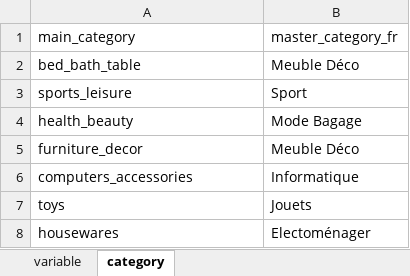
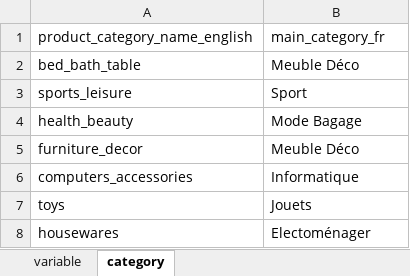
Before and after one commit to Adrian1903/Segmentez-des-clients-d-un-site-e-commerce, an Excel workbook: dev/dictionnaire.xlsx, sheet category, drawn as a sheet; only a part is shown; values as stored, in another font and other column widths than the file's, no borders; table styles not drawn; removed rows and columns are numbered as before the commit, all else as after; the diff names each change by its address in the sheet, - before the commit and + after, or states it on an @@ line.

```diff
--- a/dev/dictionnaire.xlsx (sheet category)
+++ b/dev/dictionnaire.xlsx (sheet category)
-row 1: main_category | master_category_fr
+row 1: product_category_name_english | main_category_fr
```
Also changed, not shown: 2 other files.
